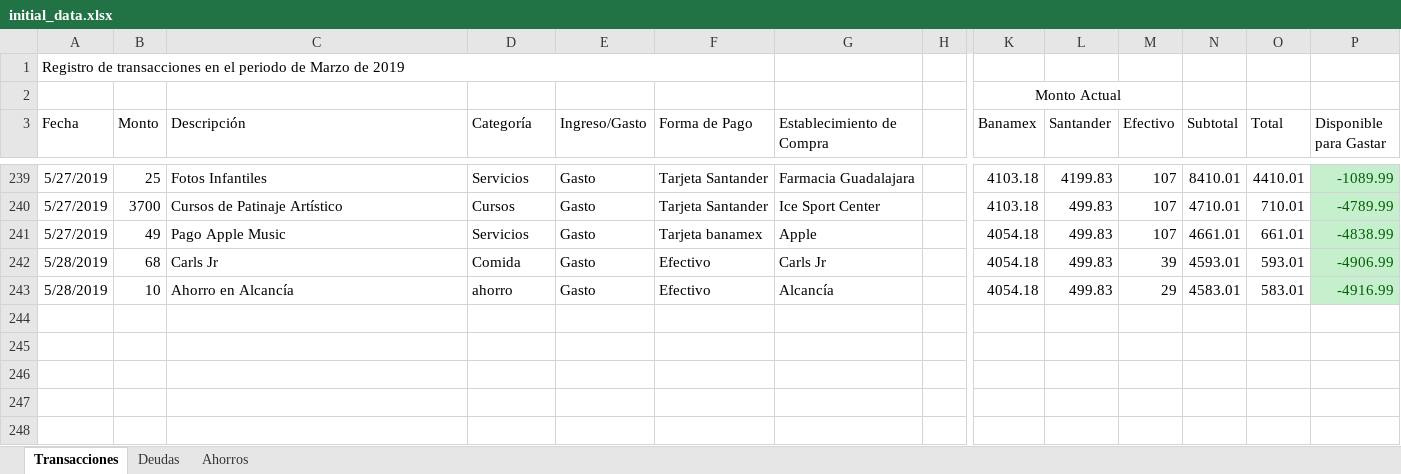
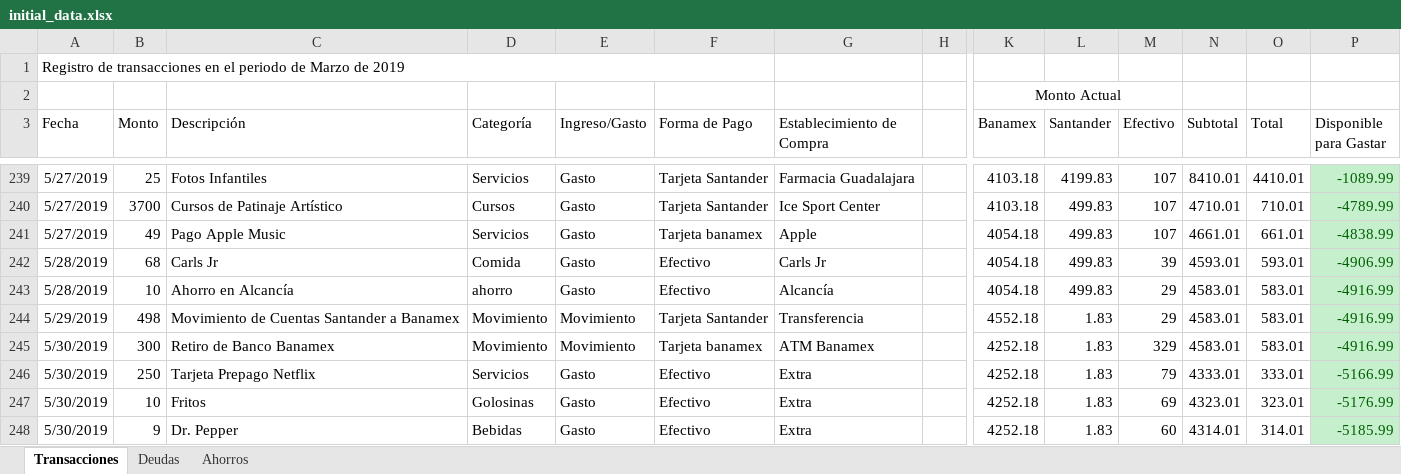
Before and after one commit to Crushedkrz78/incomeManagement, an Excel workbook: data/initial_data.xlsx, sheet Transacciones, drawn as a sheet; only a part is shown, gaps mark what is left out; values as stored, in another font and other column widths than the file's, no borders; rows hold the shown columns only; the diff names each change by its address in the sheet, - before the commit and + after, or states it on an @@ line.

Commit message:
Initial Data File Update

```diff
--- a/data/initial_data.xlsx (sheet Transacciones)
+++ b/data/initial_data.xlsx (sheet Transacciones)
+row 244: 5/29/2019 | 498 | Movimiento de Cuentas Santander a Banamex | Movimiento | Movimiento | Tarjeta Santander | Transferencia |  | 4552.18 | 1.83 | 29 | 4583.01 | 583.01 | -4916.99
+row 245: 5/30/2019 | 300 | Retiro de Banco Banamex | Movimiento | Movimiento | Tarjeta banamex | ATM Banamex |  | 4252.18 | 1.83 | 329 | 4583.01 | 583.01 | -4916.99
+row 246: 5/30/2019 | 250 | Tarjeta Prepago Netflix | Servicios | Gasto | Efectivo | Extra |  | 4252.18 | 1.83 | 79 | 4333.01 | 333.01 | -5166.99
+row 247: 5/30/2019 | 10 | Fritos | Golosinas | Gasto | Efectivo | Extra |  | 4252.18 | 1.83 | 69 | 4323.01 | 323.01 | -5176.99
+row 248: 5/30/2019 | 9 | Dr. Pepper | Bebidas | Gasto | Efectivo | Extra |  | 4252.18 | 1.83 | 60 | 4314.01 | 314.01 | -5185.99
```
